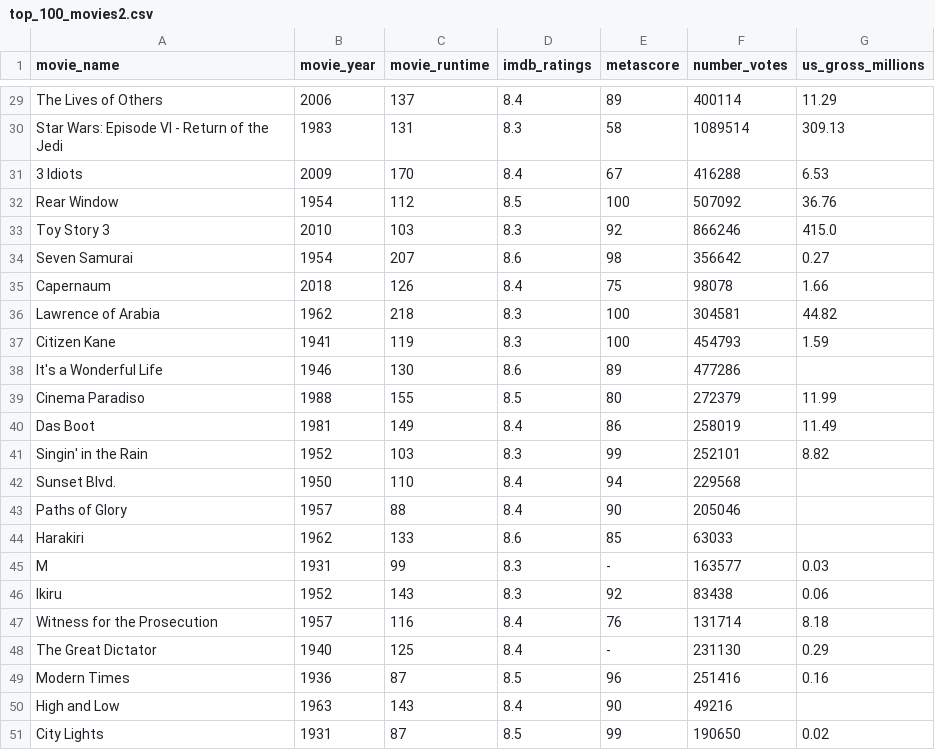
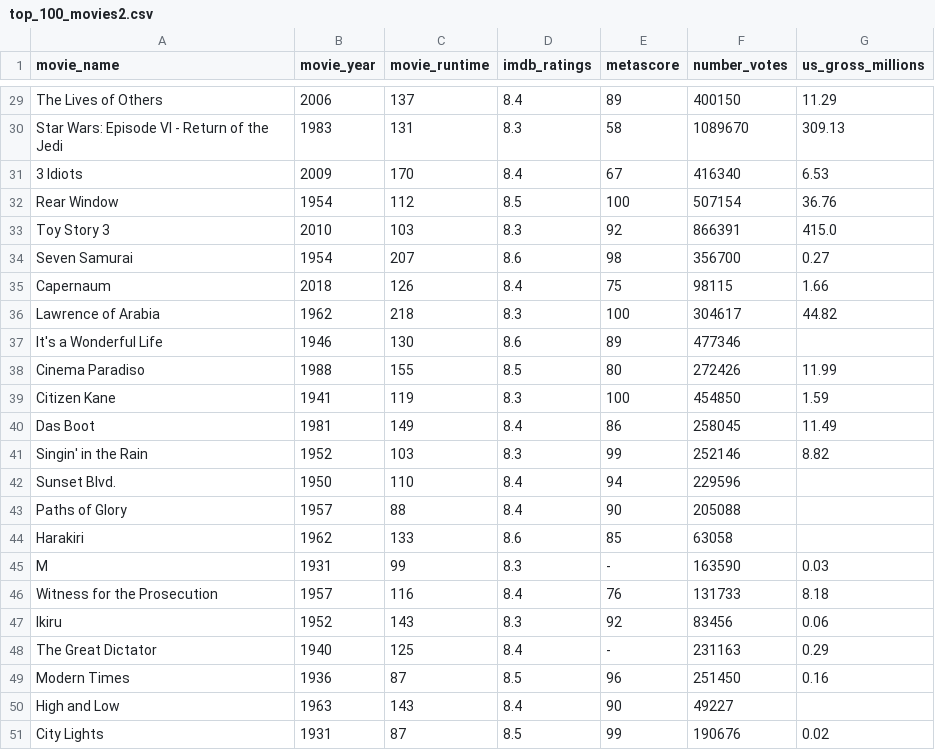
Before and after one commit to MRendiks/Indicator-BackendTest, a CSV file: Scrapping_web/File/top_100_movies2.csv, drawn as a sheet; only a part is shown, gaps mark what is left out; removed rows and columns are numbered as before the commit, all else as after; the diff covers the shown part only; the diff names each change by its address in the sheet, - before the commit and + after, or states it on an @@ line.

```diff
--- a/Scrapping_web/File/top_100_movies2.csv
+++ b/Scrapping_web/File/top_100_movies2.csv
-F29 (number_votes): 400114
+F29 (number_votes): 400150
-F30 (number_votes): 1089514
+F30 (number_votes): 1089670
-F31 (number_votes): 416288
+F31 (number_votes): 416340
-F32 (number_votes): 507092
+F32 (number_votes): 507154
-F33 (number_votes): 866246
+F33 (number_votes): 866391
-F34 (number_votes): 356642
+F34 (number_votes): 356700
-F35 (number_votes): 98078
+F35 (number_votes): 98115
-F36 (number_votes): 304581
+F36 (number_votes): 304617
-row 37: Citizen Kane | 1941 | 119 | 8.3 | 100 | 454793 | 1.59
-F37 (number_votes): 477286
+F37 (number_votes): 477346
-F38 (number_votes): 272379
+F38 (number_votes): 272426
+row 39: Citizen Kane | 1941 | 119 | 8.3 | 100 | 454850 | 1.59
-F40 (number_votes): 258019
+F40 (number_votes): 258045
-F41 (number_votes): 252101
+F41 (number_votes): 252146
-F42 (number_votes): 229568
+F42 (number_votes): 229596
-F43 (number_votes): 205046
+F43 (number_votes): 205088
-F44 (number_votes): 63033
+F44 (number_votes): 63058
-F45 (number_votes): 163577
+F45 (number_votes): 163590
-row 46: Ikiru | 1952 | 143 | 8.3 | 92 | 83438 | 0.06
-F46 (number_votes): 131714
+F46 (number_votes): 131733
+row 47: Ikiru | 1952 | 143 | 8.3 | 92 | 83456 | 0.06
-F48 (number_votes): 231130
+F48 (number_votes): 231163
-F49 (number_votes): 251416
+F49 (number_votes): 251450
-F50 (number_votes): 49216
+F50 (number_votes): 49227
-F51 (number_votes): 190650
+F51 (number_votes): 190676
```
Also changed, not shown: 27 edited cells elsewhere in this file, 26 other files.
